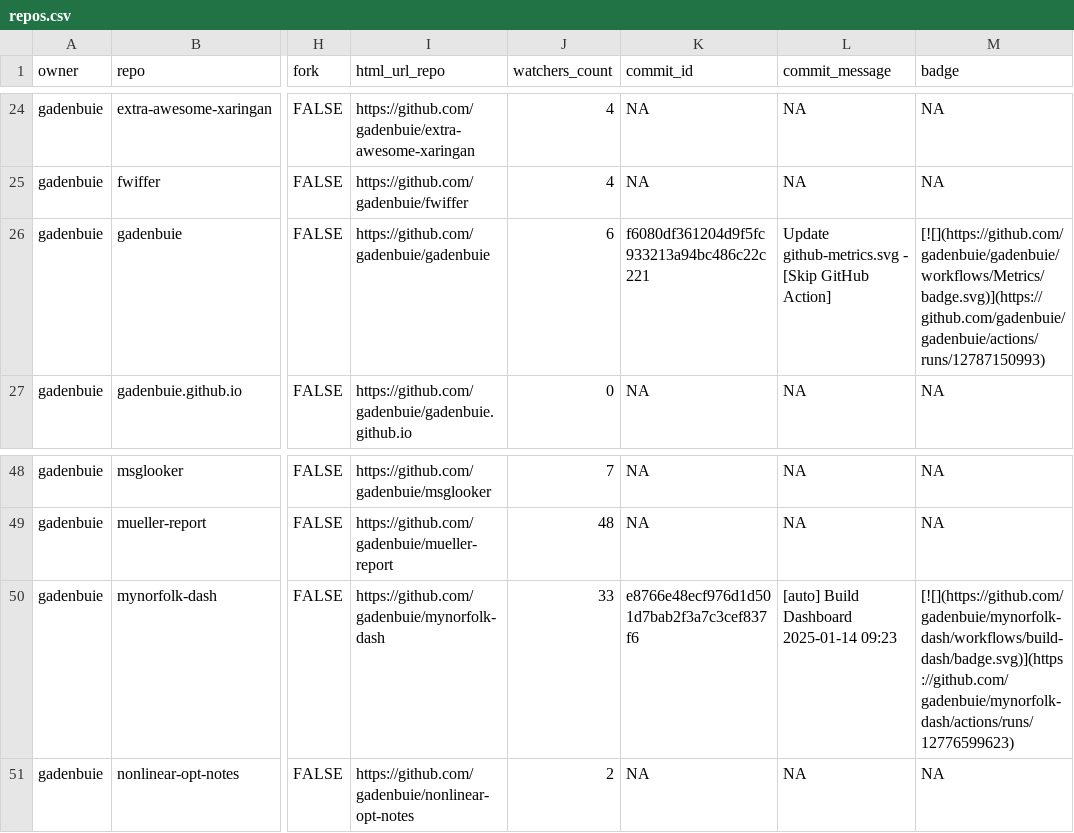
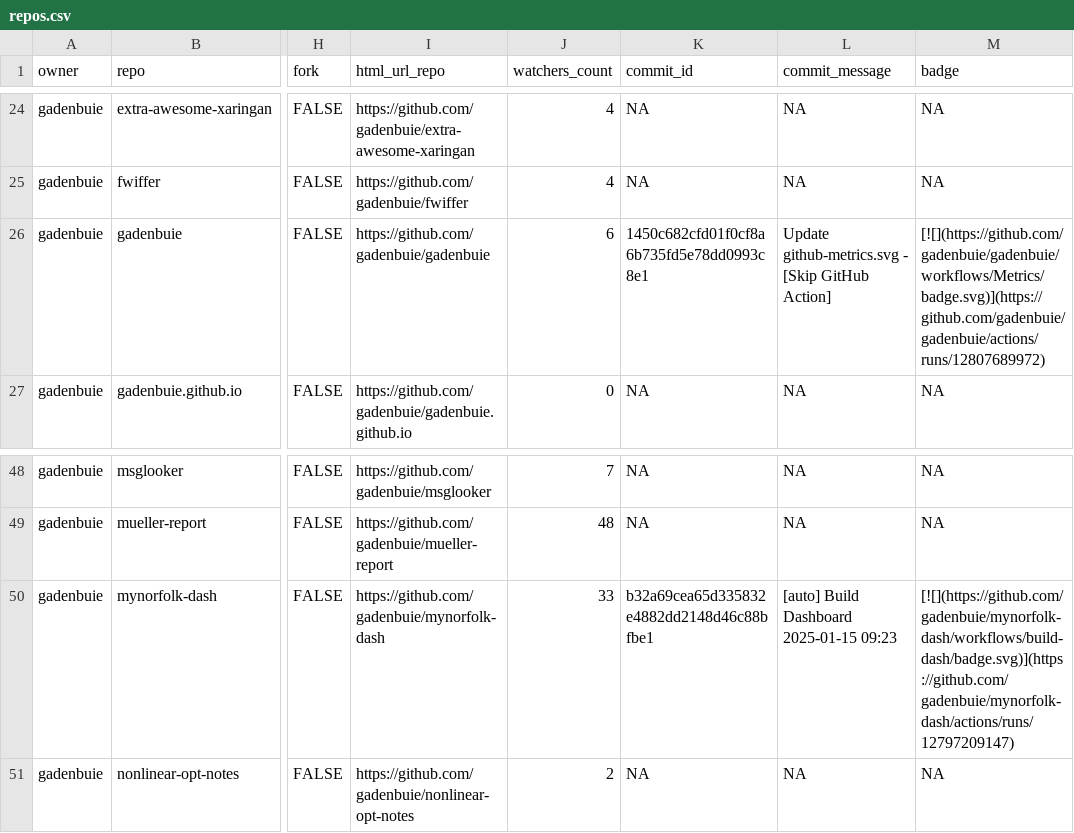
Before and after one commit to jimbrig/status, a CSV file: repos.csv, drawn as a sheet; only a part is shown, gaps mark what is left out; the diff names each change by its address in the sheet, - before the commit and + after, or states it on an @@ line.

```diff
--- a/repos.csv
+++ b/repos.csv
-K26 (commit_id): f6080df361204d9f5fc933213a94bc486c22c221
+K26 (commit_id): 1450c682cfd01f0cf8a6b735fd5e78dd0993c8e1
-M26 (badge): [![](https://github.com/gadenbuie/gadenbuie/workflows/Metrics/badge.svg)](https://github.com/gadenbuie/gadenbuie/actions/runs/12787150993)
+M26 (badge): [![](https://github.com/gadenbuie/gadenbuie/workflows/Metrics/badge.svg)](https://github.com/gadenbuie/gadenbuie/actions/runs/12807689972)
-K50 (commit_id): e8766e48ecf976d1d501d7bab2f3a7c3cef837f6
+K50 (commit_id): b32a69cea65d335832e4882dd2148d46c88bfbe1
-L50 (commit_message): [auto] Build Dashboard 2025-01-14 09:23
+L50 (commit_message): [auto] Build Dashboard 2025-01-15 09:23
-M50 (badge): [![](https://github.com/gadenbuie/mynorfolk-dash/workflows/build-dash/badge.svg)](https://github.com/gadenbuie/mynorfolk-dash/actions/runs/12776599623)
+M50 (badge): [![](https://github.com/gadenbuie/mynorfolk-dash/workflows/build-dash/badge.svg)](https://github.com/gadenbuie/mynorfolk-dash/actions/runs/12797209147)
```
Also changed, not shown: 2 other files.
